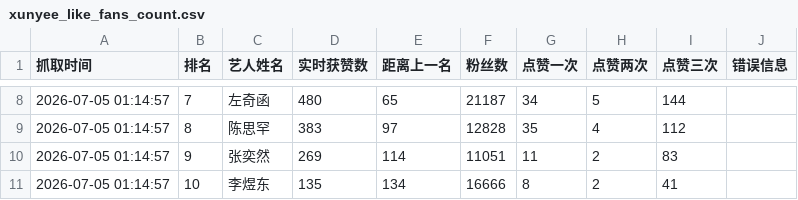
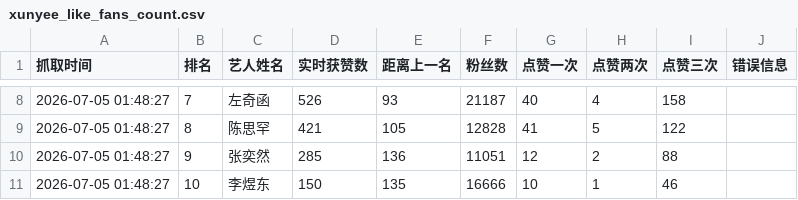
Before and after one commit to andreawaiwaihe-oss/xunyee, a CSV file: xunyee_like_fans_count.csv, drawn as a sheet; only a part is shown, gaps mark what is left out; the diff covers the shown part only.

```diff
--- a/xunyee_like_fans_count.csv
+++ b/xunyee_like_fans_count.csv
@@ -8,4 +8,4 @@
-2026-07-05 01:14:57,7,左奇函,480,65,21187,34,5,144,
-2026-07-05 01:14:57,8,陈思罕,383,97,12828,35,4,112,
-2026-07-05 01:14:57,9,张奕然,269,114,11051,11,2,83,
-2026-07-05 01:14:57,10,李煜东,135,134,16666,8,2,41,
+2026-07-05 01:48:27,7,左奇函,526,93,21187,40,4,158,
+2026-07-05 01:48:27,8,陈思罕,421,105,12828,41,5,122,
+2026-07-05 01:48:27,9,张奕然,285,136,11051,12,2,88,
+2026-07-05 01:48:27,10,李煜东,150,135,16666,10,1,46,
```
Also changed, not shown: 37 edited cells elsewhere in this file, xunyee_like_fans_count_history.csv.
